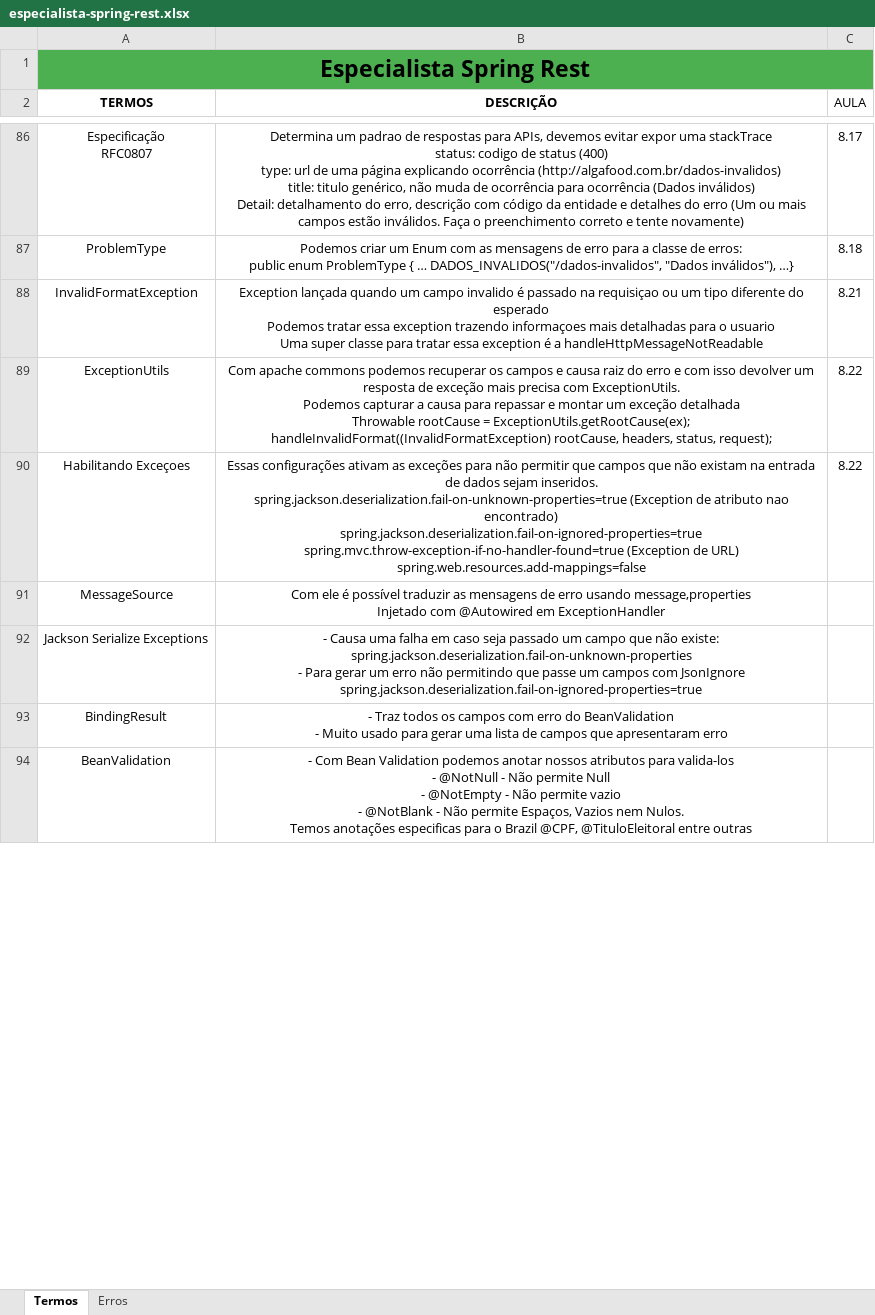
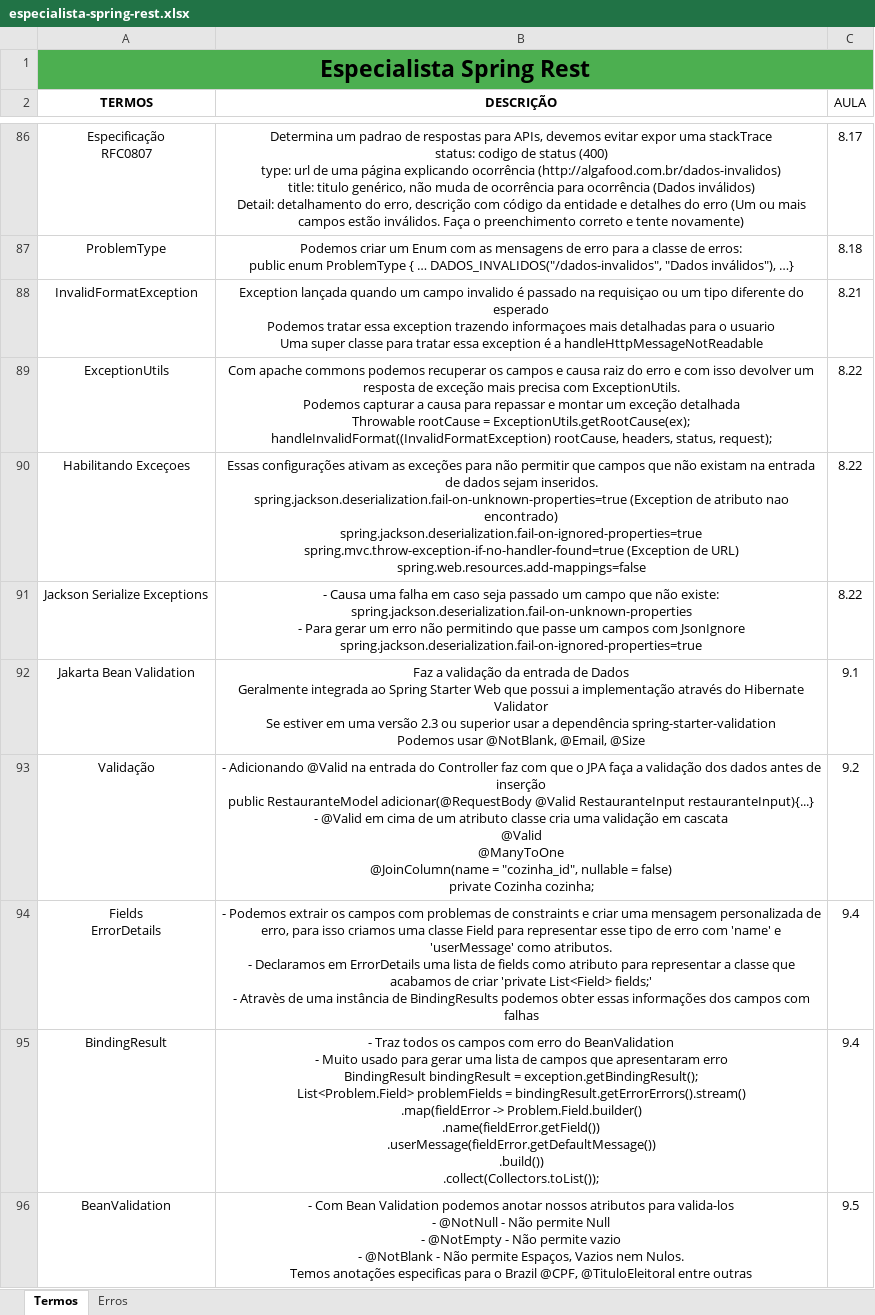
Before and after one commit to joseppamancio/algafood-api, an Excel workbook: src/main/resources/docs/especialista-spring-rest.xlsx, sheet Termos, drawn as a sheet; only a part is shown, gaps mark what is left out; values as stored, in another font and other column widths than the file's, no borders; removed rows and columns are numbered as before the commit, all else as after; ↵ is a line break in a cell; the diff covers the shown part only; the diff names each change by its address in the sheet, - before the commit and + after, or states it on an @@ line.

Commit message:
docs: ajustes na documentação - Bean Validations - Testes de Integração

```diff
--- a/src/main/resources/docs/especialista-spring-rest.xlsx (sheet Termos)
+++ b/src/main/resources/docs/especialista-spring-rest.xlsx (sheet Termos)
-row 91: MessageSource | Com ele é possível traduzir as mensagens de erro usando message,properties ↵ Injetado com @Autowired em ExceptionHandler
-C91 (AULA): (empty)
+C91 (AULA): 8.22
+row 92: Jakarta Bean Validation | Faz a validação da entrada de Dados ↵ Geralmente integrada ao Spring Starter Web que possui a implementação através do Hibernate Validator ↵ Se estiver em uma versão 2.3 ou superior usar a dependência spring-starter-validation ↵ Podemos usar @NotBlank, @Email, @Size | 9.1
+row 93: Validação | - Adicionando @Valid na entrada do Controller faz com que o JPA faça a validação dos dados antes de inserção ↵ public RestauranteModel adicionar(@RequestBody @Valid RestauranteInput restauranteInput){...} ↵ - @Valid em cima de um atributo classe cria uma validação em cascata ↵ @Valid ↵ @ManyToOne ↵ @JoinColumn(name = "cozinha_id", nullable = false) ↵ private Cozinha cozinha; | 9.2
+row 94: Fields ↵ ErrorDetails | - Podemos extrair os campos com problemas de constraints e criar uma mensagem personalizada de erro, para isso criamos uma classe Field para representar esse tipo de erro com 'name' e 'userMessage' como atributos. ↵ - Declaramos em ErrorDetails uma lista de fields como atributo para representar a classe que acabamos de criar 'private List<Field> fields;' ↵ - Atravès de uma instância de BindingResults podemos obter essas informações dos campos com falhas | 9.4
-B95 (DESCRIÇÃO): …apresentaram erro
+B95 (DESCRIÇÃO): …apresentaram erro ↵ BindingResult bindingResult = exception.getBindingResult(); ↵ List<Problem.Field> problemFields = bindingResult.getErrorErrors().stream() ↵ .map(fieldError -> Problem.Field.builder() ↵ .name(fieldError.getField()) ↵ .userMessage(fieldError.getDefaultMessage()) ↵ .build()) ↵ .collect(Collectors.toList());
-C95 (AULA): (empty)
+C95 (AULA): 9.4
-C96 (AULA): (empty)
+C96 (AULA): 9.5
```
Also changed, not shown: 22 added rows, 4 removed rows and 10 edited cells elsewhere in this sheet, 2 other files.
